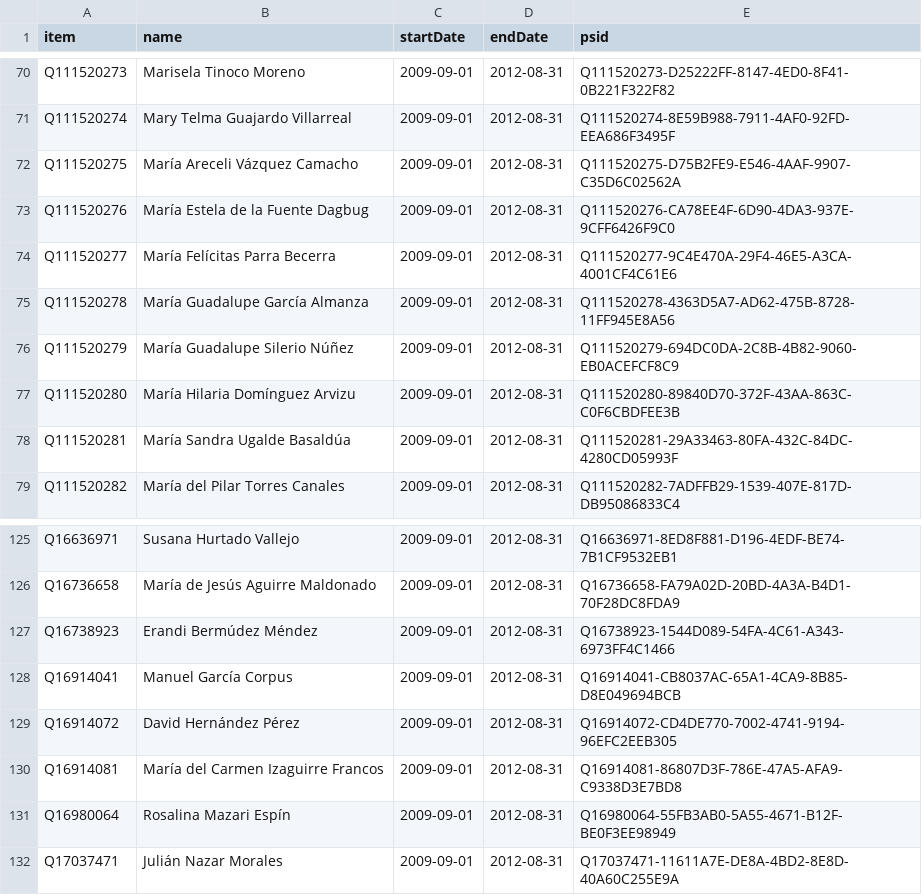
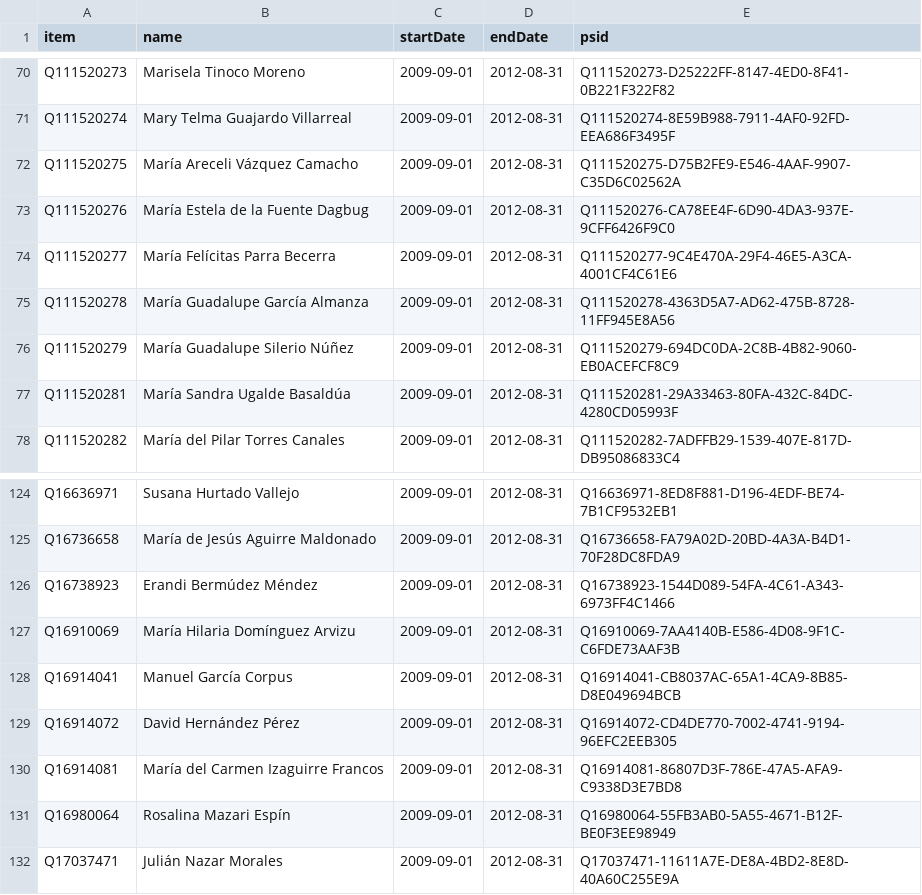
Before and after one commit to every-politician-scrapers/mexico-ministers, a CSV file: sources/deputies-61/wikidata.csv, drawn as a sheet; only a part is shown, gaps mark what is left out; removed rows and columns are numbered as before the commit, all else as after; the diff names each change by its address in the sheet, - before the commit and + after, or states it on an @@ line.

Commit message:
Compare external sources to Wikidata

```diff
--- a/sources/deputies-61/wikidata.csv
+++ b/sources/deputies-61/wikidata.csv
-row 77: Q111520280 | María Hilaria Domínguez Arvizu | 2009-09-01 | 2012-08-31 | Q111520280-89840D70-372F-43AA-863C-C0F6CBDFEE3B
+row 127: Q16910069 | María Hilaria Domínguez Arvizu | 2009-09-01 | 2012-08-31 | Q16910069-7AA4140B-E586-4D08-9F1C-C6FDE73AAF3B
```
Also changed, not shown: sources/deputies-59/wikidata.csv, 2 other files.
